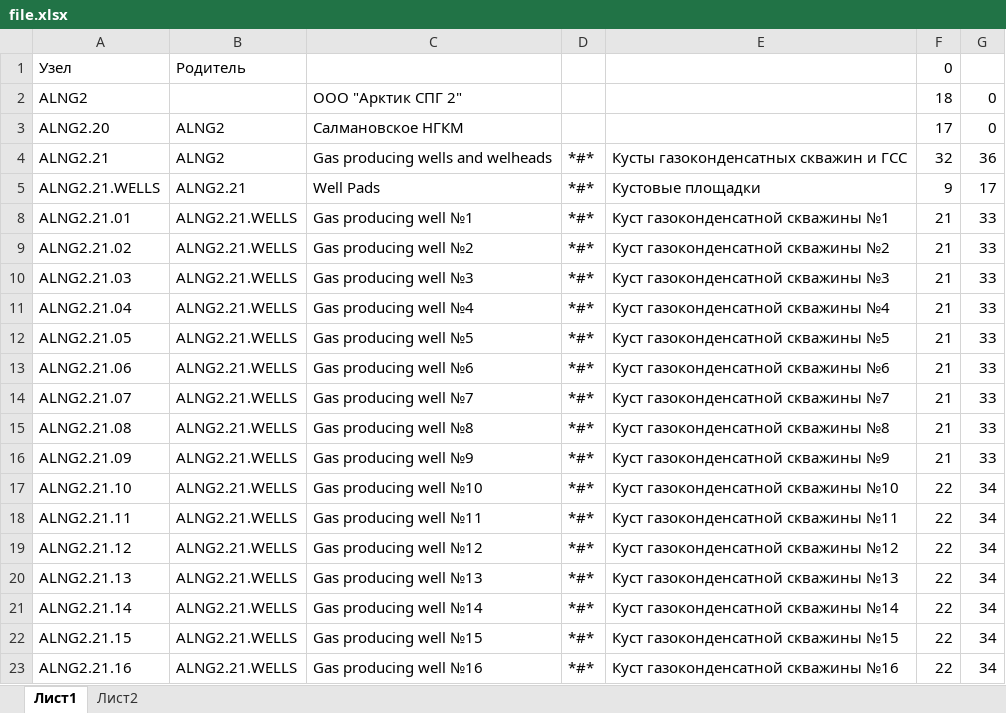
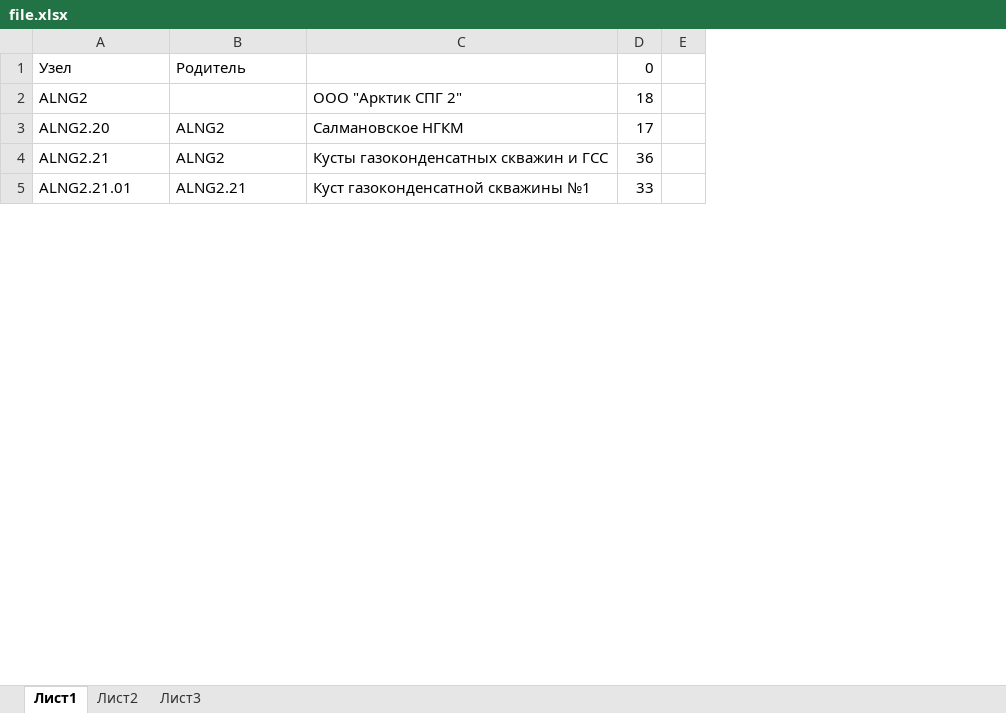
Before and after one commit to StasOvan/Build-hierarchy-from-Excel, an Excel workbook: file.xlsx, sheet Лист1, drawn as a sheet; only a part is shown; values as stored, in another font and other column widths than the file's, no cell formats; conditional formats not drawn; removed rows and columns are numbered as before the commit, all else as after; the diff covers the shown part only; the diff names each change by its address in the sheet, - before the commit and + after, or states it on an @@ line.

```diff
--- a/file.xlsx (sheet Лист1)
+++ b/file.xlsx (sheet Лист1)
+sheet tab: Лист3
-column C, rows 2-4: ООО "Арктик СПГ 2" | Салмановское НГКМ | Gas producing wells and welheads; row 8: Gas producing well №1
-column D, row 4: *#*; row 8: *#*
-column E, row 4: Кусты газоконденсатных скважин и ГСС; row 8: Куст газоконденсатной скважины №1
+column C, rows 2-5: ООО "Арктик СПГ 2" | Салмановское НГКМ | Кусты газоконденсатных скважин и ГСС | Куст газоконденсатной скважины №1
-column G, rows 2-4: 0 | 0 | 36; row 8: 33
+column E, empty
-D4: 32
+D4: 36
-row 5: ALNG2.21.WELLS | ALNG2.21 | Well Pads | *#* | Кустовые площадки | 9 | 17
-B5: ALNG2.21.WELLS
+B5: ALNG2.21
-D5: 21
+D5: 33
-row 9: ALNG2.21.02 | ALNG2.21.WELLS | Gas producing well №2 | *#* | Куст газоконденсатной скважины №2 | 21 | 33
-row 10: ALNG2.21.03 | ALNG2.21.WELLS | Gas producing well №3 | *#* | Куст газоконденсатной скважины №3 | 21 | 33
-row 11: ALNG2.21.04 | ALNG2.21.WELLS | Gas producing well №4 | *#* | Куст газоконденсатной скважины №4 | 21 | 33
-row 12: ALNG2.21.05 | ALNG2.21.WELLS | Gas producing well №5 | *#* | Куст газоконденсатной скважины №5 | 21 | 33
-row 13: ALNG2.21.06 | ALNG2.21.WELLS | Gas producing well №6 | *#* | Куст газоконденсатной скважины №6 | 21 | 33
-row 14: ALNG2.21.07 | ALNG2.21.WELLS | Gas producing well №7 | *#* | Куст газоконденсатной скважины №7 | 21 | 33
-row 15: ALNG2.21.08 | ALNG2.21.WELLS | Gas producing well №8 | *#* | Куст газоконденсатной скважины №8 | 21 | 33
-row 16: ALNG2.21.09 | ALNG2.21.WELLS | Gas producing well №9 | *#* | Куст газоконденсатной скважины №9 | 21 | 33
-row 17: ALNG2.21.10 | ALNG2.21.WELLS | Gas producing well №10 | *#* | Куст газоконденсатной скважины №10 | 22 | 34
-row 18: ALNG2.21.11 | ALNG2.21.WELLS | Gas producing well №11 | *#* | Куст газоконденсатной скважины №11 | 22 | 34
-row 19: ALNG2.21.12 | ALNG2.21.WELLS | Gas producing well №12 | *#* | Куст газоконденсатной скважины №12 | 22 | 34
-row 20: ALNG2.21.13 | ALNG2.21.WELLS | Gas producing well №13 | *#* | Куст газоконденсатной скважины №13 | 22 | 34
-row 21: ALNG2.21.14 | ALNG2.21.WELLS | Gas producing well №14 | *#* | Куст газоконденсатной скважины №14 | 22 | 34
-row 22: ALNG2.21.15 | ALNG2.21.WELLS | Gas producing well №15 | *#* | Куст газоконденсатной скважины №15 | 22 | 34
-row 23: ALNG2.21.16 | ALNG2.21.WELLS | Gas producing well №16 | *#* | Куст газоконденсатной скважины №16 | 22 | 34
```
Also changed, not shown: 203 added rows, 50 removed rows, 1 moved row and 54 edited cells elsewhere in this sheet, sheet Лист2, cell formats, formulas that keep their value, hidden cells, 1 other file.
